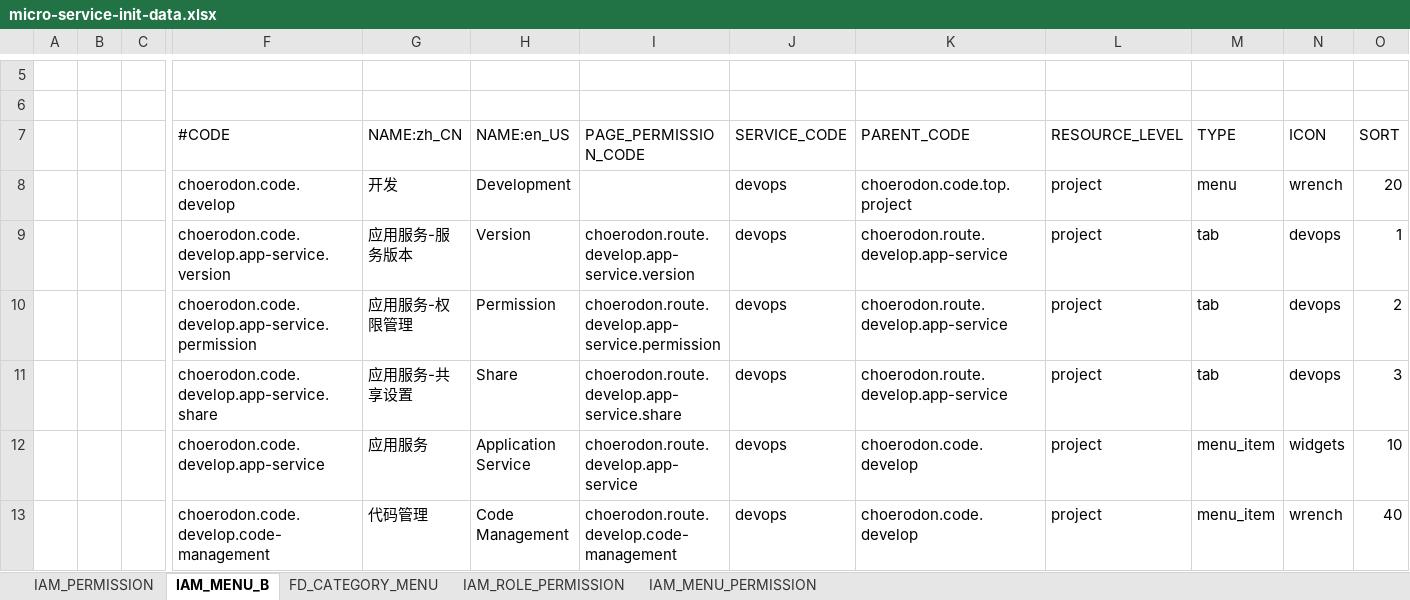
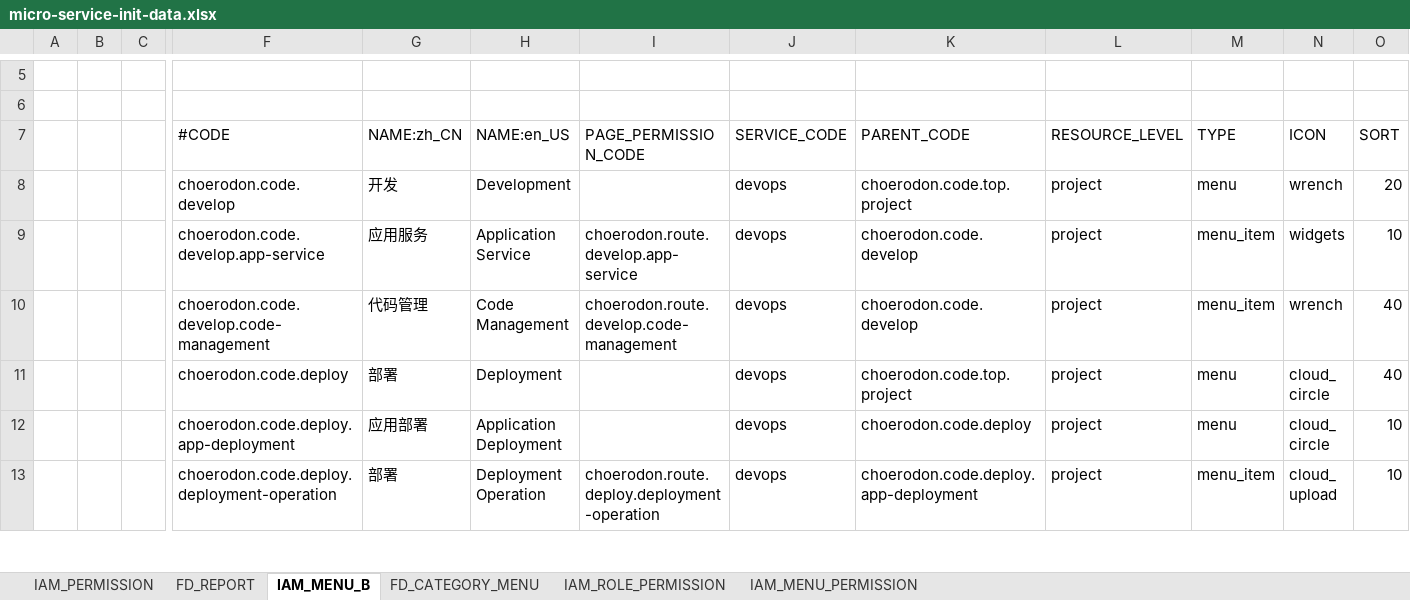
Before and after one commit to open-hand/devops-service, an Excel workbook: src/main/resources/script/meta/micro-service-init-data.xlsx, sheet IAM_MENU_B, drawn as a sheet; only a part is shown, gaps mark what is left out; the shorter side is filled out with more unchanged rows; values as stored, in another font and other column widths than the file's, no borders; rows hold the shown columns only; the diff names each change by its address in the sheet, - before the commit and + after, or states it on an @@ line.

```diff
--- a/src/main/resources/script/meta/micro-service-init-data.xlsx (sheet IAM_MENU_B)
+++ b/src/main/resources/script/meta/micro-service-init-data.xlsx (sheet IAM_MENU_B)
+sheet tab: FD_REPORT
-row 9:  |  |  | choerodon.code.develop.app-service.version | 应用服务-服务版本 | Version | choerodon.route.develop.app-service.version | devops | choerodon.route.develop.app-service | project | tab | devops | 1
-row 10:  |  |  | choerodon.code.develop.app-service.permission | 应用服务-权限管理 | Permission | choerodon.route.develop.app-service.permission | devops | choerodon.route.develop.app-service | project | tab | devops | 2
-row 11:  |  |  | choerodon.code.develop.app-service.share | 应用服务-共享设置 | Share | choerodon.route.develop.app-service.share | devops | choerodon.route.develop.app-service | project | tab | devops | 3
```
Also changed, not shown: sheet IAM_PERMISSION, sheet FD_CATEGORY_MENU, sheet IAM_ROLE_PERMISSION.
